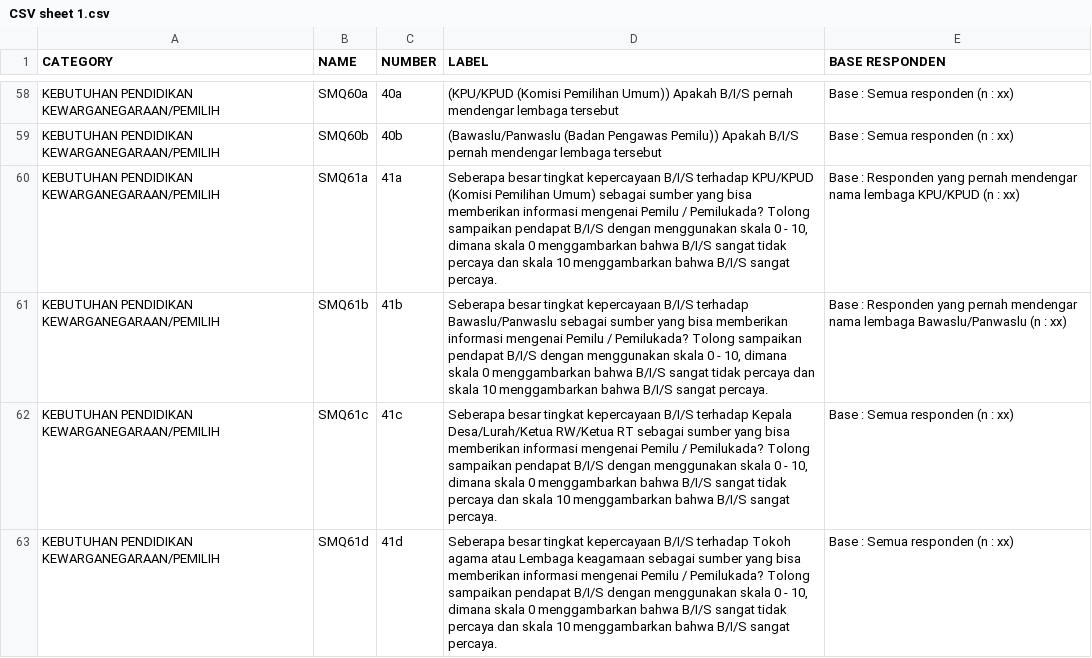
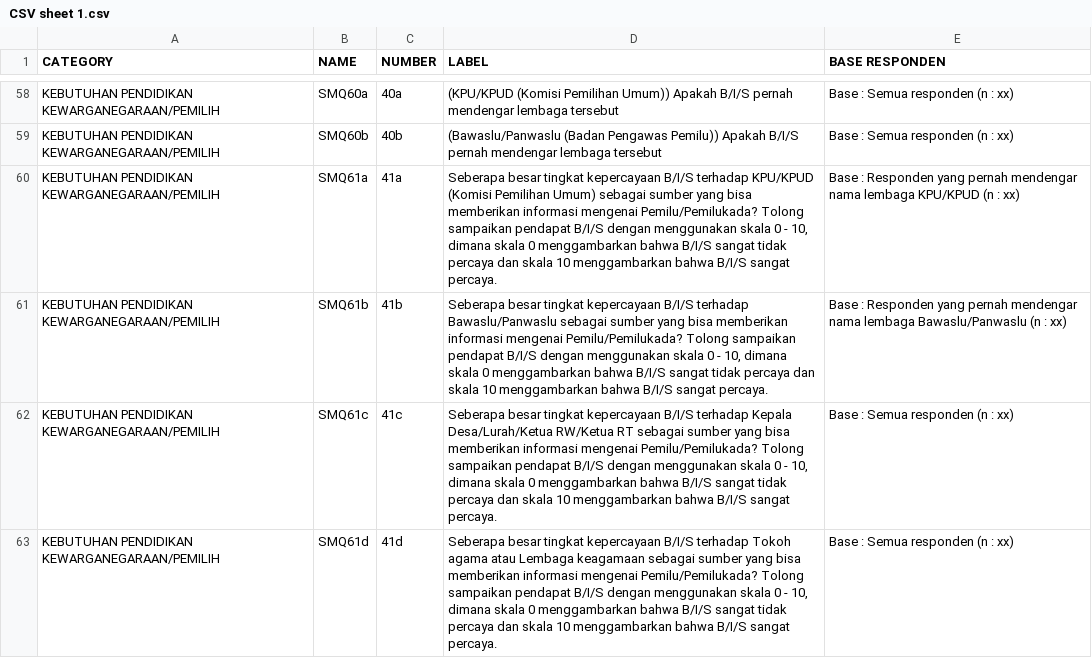
Before and after one commit to tmaybe/afs-survey-data, a CSV file: without_multi_answer_questions/CSV sheet 1.csv, drawn as a sheet; only a part is shown, gaps mark what is left out; the diff covers the shown part only.

```diff
--- a/without_multi_answer_questions/CSV sheet 1.csv
+++ b/without_multi_answer_questions/CSV sheet 1.csv
@@ -59,5 +59,5 @@ KEBUTUHAN PENDIDIKAN KEWARGANEGARAAN/PEMILIH,SMQ60a,40a,(KPU/KPUD (Komisi Pemili
 KEBUTUHAN PENDIDIKAN KEWARGANEGARAAN/PEMILIH,SMQ60b,40b,(Bawaslu/Panwaslu (Badan Pengawas Pemilu)) Apakah B/I/S pernah mendengar lembaga tersebut,Base : Semua responden (n : xx)
-KEBUTUHAN PENDIDIKAN KEWARGANEGARAAN/PEMILIH,SMQ61a,41a,"Seberapa besar tingkat kepercayaan B/I/S terhadap KPU/KPUD (Komisi Pemilihan Umum) sebagai sumber yang bisa memberikan informasi mengenai Pemilu / Pemilukada? Tolong sampaikan pendapat B/I/S dengan menggunakan skala 0 - 10, dimana skala 0 menggambarkan bahwa B/I/S sangat tidak percaya dan skala 10 menggambarkan bahwa B/I/S sangat percaya.",Base : Responden yang pernah mendengar nama lembaga KPU/KPUD (n : xx)
-KEBUTUHAN PENDIDIKAN KEWARGANEGARAAN/PEMILIH,SMQ61b,41b,"Seberapa besar tingkat kepercayaan B/I/S terhadap Bawaslu/Panwaslu sebagai sumber yang bisa memberikan informasi mengenai Pemilu / Pemilukada? Tolong sampaikan pendapat B/I/S dengan menggunakan skala 0 - 10, dimana skala 0 menggambarkan bahwa B/I/S sangat tidak percaya dan skala 10 menggambarkan bahwa B/I/S sangat percaya.",Base : Responden yang pernah mendengar nama lembaga Bawaslu/Panwaslu (n : xx)
-KEBUTUHAN PENDIDIKAN KEWARGANEGARAAN/PEMILIH,SMQ61c,41c,"Seberapa besar tingkat kepercayaan B/I/S terhadap Kepala Desa/Lurah/Ketua RW/Ketua RT sebagai sumber yang bisa memberikan informasi mengenai Pemilu / Pemilukada? Tolong sampaikan pendapat B/I/S dengan menggunakan skala 0 - 10, dimana skala 0 menggambarkan bahwa B/I/S sangat tidak percaya dan skala 10 menggambarkan bahwa B/I/S sangat percaya.",Base : Semua responden (n : xx)
-KEBUTUHAN PENDIDIKAN KEWARGANEGARAAN/PEMILIH,SMQ61d,41d,"Seberapa besar tingkat kepercayaan B/I/S terhadap Tokoh agama atau Lembaga keagamaan sebagai sumber yang bisa memberikan informasi mengenai Pemilu / Pemilukada? Tolong sampaikan pendapat B/I/S dengan menggunakan skala 0 - 10, dimana skala 0 menggambarkan bahwa B/I/S sangat tidak percaya dan skala 10 menggambarkan bahwa B/I/S sangat percaya.",Base : Semua responden (n : xx)
+KEBUTUHAN PENDIDIKAN KEWARGANEGARAAN/PEMILIH,SMQ61a,41a,"Seberapa besar tingkat kepercayaan B/I/S terhadap KPU/KPUD (Komisi Pemilihan Umum) sebagai sumber yang bisa memberikan informasi mengenai Pemilu/Pemilukada? Tolong sampaikan pendapat B/I/S dengan menggunakan skala 0 - 10, dimana skala 0 menggambarkan bahwa B/I/S sangat tidak percaya dan skala 10 menggambarkan bahwa B/I/S sangat percaya.",Base : Responden yang pernah mendengar nama lembaga KPU/KPUD (n : xx)
+KEBUTUHAN PENDIDIKAN KEWARGANEGARAAN/PEMILIH,SMQ61b,41b,"Seberapa besar tingkat kepercayaan B/I/S terhadap Bawaslu/Panwaslu sebagai sumber yang bisa memberikan informasi mengenai Pemilu/Pemilukada? Tolong sampaikan pendapat B/I/S dengan menggunakan skala 0 - 10, dimana skala 0 menggambarkan bahwa B/I/S sangat tidak percaya dan skala 10 menggambarkan bahwa B/I/S sangat percaya.",Base : Responden yang pernah mendengar nama lembaga Bawaslu/Panwaslu (n : xx)
+KEBUTUHAN PENDIDIKAN KEWARGANEGARAAN/PEMILIH,SMQ61c,41c,"Seberapa besar tingkat kepercayaan B/I/S terhadap Kepala Desa/Lurah/Ketua RW/Ketua RT sebagai sumber yang bisa memberikan informasi mengenai Pemilu/Pemilukada? Tolong sampaikan pendapat B/I/S dengan menggunakan skala 0 - 10, dimana skala 0 menggambarkan bahwa B/I/S sangat tidak percaya dan skala 10 menggambarkan bahwa B/I/S sangat percaya.",Base : Semua responden (n : xx)
+KEBUTUHAN PENDIDIKAN KEWARGANEGARAAN/PEMILIH,SMQ61d,41d,"Seberapa besar tingkat kepercayaan B/I/S terhadap Tokoh agama atau Lembaga keagamaan sebagai sumber yang bisa memberikan informasi mengenai Pemilu/Pemilukada? Tolong sampaikan pendapat B/I/S dengan menggunakan skala 0 - 10, dimana skala 0 menggambarkan bahwa B/I/S sangat tidak percaya dan skala 10 menggambarkan bahwa B/I/S sangat percaya.",Base : Semua responden (n : xx)
```
Also changed, not shown: 15 edited cells elsewhere in this file, with_multi_answer_questions/CSV sheet 1.csv.
